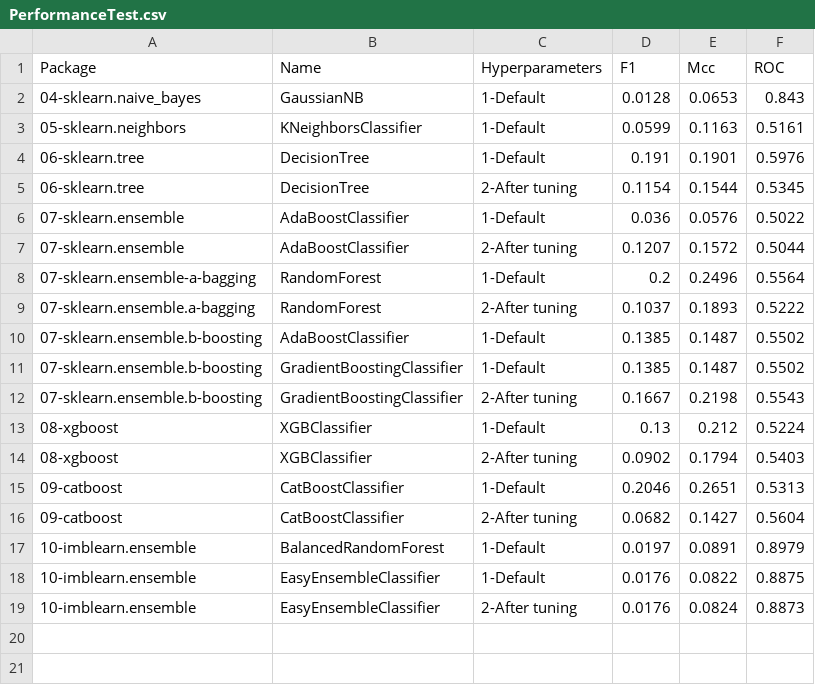
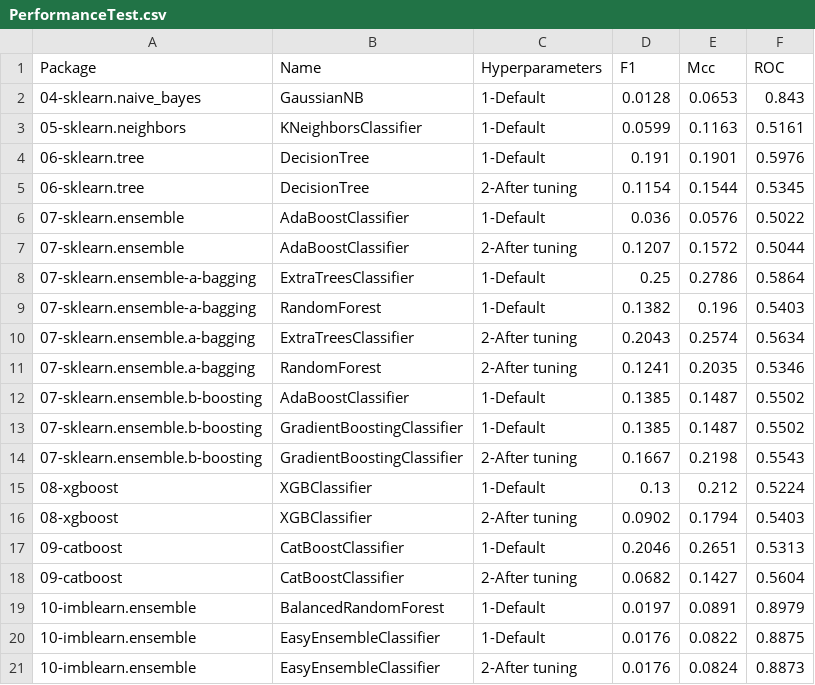
Before and after one commit to franck-benault/creditCardFraudDetection, a CSV file: data/results/PerformanceTest.csv, drawn as a sheet.

Commit message:
[ExtraTrees] Add example ExtraTreesClassifier

```diff
--- a/data/results/PerformanceTest.csv
+++ b/data/results/PerformanceTest.csv
@@ -7,4 +7,6 @@ Package,Name,Hyperparameters,F1,Mcc,ROC
 07-sklearn.ensemble,AdaBoostClassifier,2-After tuning,0.1207,0.1572,0.5044
-07-sklearn.ensemble-a-bagging,RandomForest,1-Default,0.2,0.2496,0.5564
-07-sklearn.ensemble.a-bagging,RandomForest,2-After tuning,0.1037,0.1893,0.5222
+07-sklearn.ensemble-a-bagging,ExtraTreesClassifier,1-Default,0.25,0.2786,0.5864
+07-sklearn.ensemble-a-bagging,RandomForest,1-Default,0.1382,0.196,0.5403
+07-sklearn.ensemble.a-bagging,ExtraTreesClassifier,2-After tuning,0.2043,0.2574,0.5634
+07-sklearn.ensemble.a-bagging,RandomForest,2-After tuning,0.1241,0.2035,0.5346
 07-sklearn.ensemble.b-boosting,AdaBoostClassifier,1-Default,0.1385,0.1487,0.5502
```
Also changed, not shown: data/results/performanceNextDays.csv, data/results/timeResponse.csv, 1 other file.
